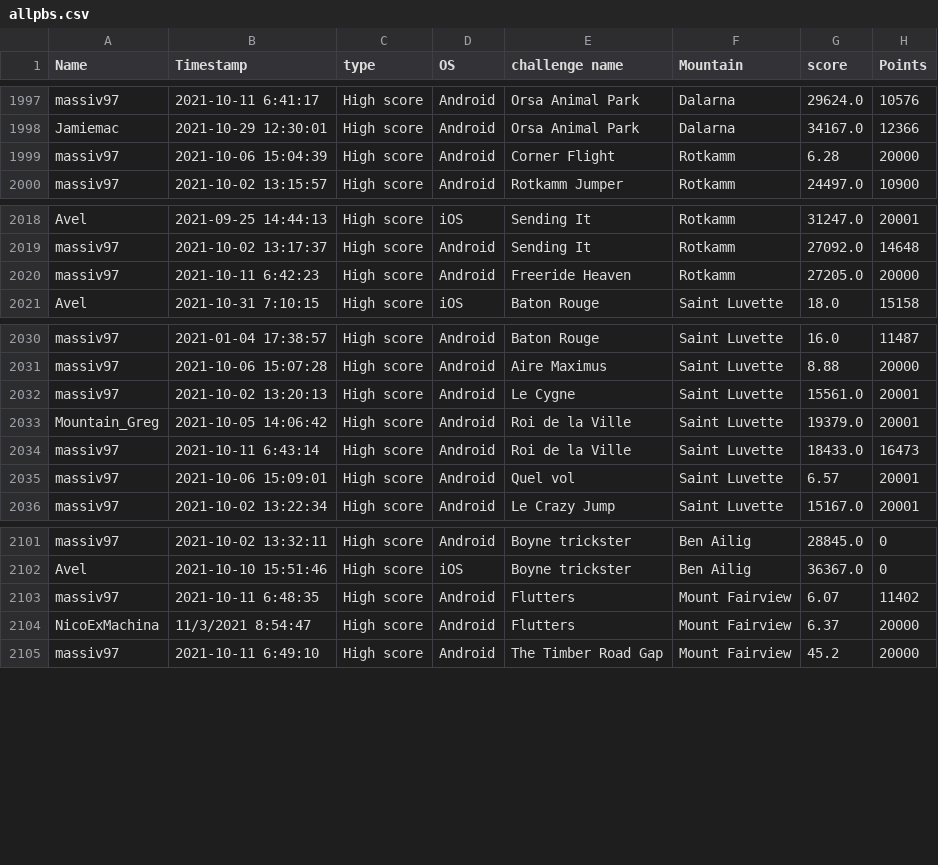
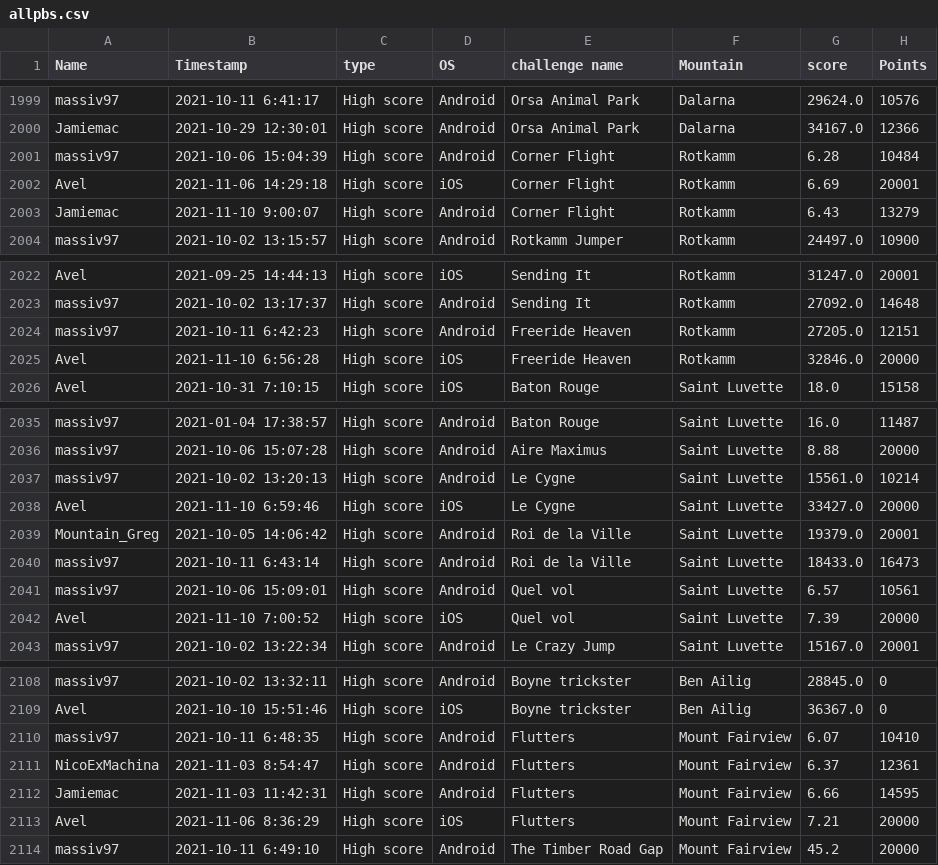
Before and after one commit to hschindele/gmaapp, a CSV file: data/allpbs.csv, drawn as a sheet; only a part is shown, gaps mark what is left out; the diff covers the shown part only.

```diff
--- a/data/allpbs.csv
+++ b/data/allpbs.csv
@@ -1998,3 +2000,5 @@ massiv97,2021-10-11 6:41:17,High score,Android,Orsa Animal Park,Dalarna,29624.0,
 Jamiemac,2021-10-29 12:30:01,High score,Android,Orsa Animal Park,Dalarna,34167.0,12366
-massiv97,2021-10-06 15:04:39,High score,Android,Corner Flight,Rotkamm,6.28,20000
+massiv97,2021-10-06 15:04:39,High score,Android,Corner Flight,Rotkamm,6.28,10484
+Avel,2021-11-06 14:29:18,High score,iOS,Corner Flight,Rotkamm,6.69,20001
+Jamiemac,2021-11-10 9:00:07,High score,Android,Corner Flight,Rotkamm,6.43,13279
 massiv97,2021-10-02 13:15:57,High score,Android,Rotkamm Jumper,Rotkamm,24497.0,10900
@@ -2019,3 +2023,4 @@ Avel,2021-09-25 14:44:13,High score,iOS,Sending It,Rotkamm,31247.0,20001
 massiv97,2021-10-02 13:17:37,High score,Android,Sending It,Rotkamm,27092.0,14648
-massiv97,2021-10-11 6:42:23,High score,Android,Freeride Heaven,Rotkamm,27205.0,20000
+massiv97,2021-10-11 6:42:23,High score,Android,Freeride Heaven,Rotkamm,27205.0,12151
+Avel,2021-11-10 6:56:28,High score,iOS,Freeride Heaven,Rotkamm,32846.0,20000
 Avel,2021-10-31 7:10:15,High score,iOS,Baton Rouge,Saint Luvette,18.0,15158
@@ -2031,6 +2036,8 @@ massiv97,2021-01-04 17:38:57,High score,Android,Baton Rouge,Saint Luvette,16.0,1
 massiv97,2021-10-06 15:07:28,High score,Android,Aire Maximus,Saint Luvette,8.88,20000
-massiv97,2021-10-02 13:20:13,High score,Android,Le Cygne,Saint Luvette,15561.0,20001
+massiv97,2021-10-02 13:20:13,High score,Android,Le Cygne,Saint Luvette,15561.0,10214
+Avel,2021-11-10 6:59:46,High score,iOS,Le Cygne,Saint Luvette,33427.0,20000
 Mountain_Greg,2021-10-05 14:06:42,High score,Android,Roi de la Ville,Saint Luvette,19379.0,20001
 massiv97,2021-10-11 6:43:14,High score,Android,Roi de la Ville,Saint Luvette,18433.0,16473
-massiv97,2021-10-06 15:09:01,High score,Android,Quel vol,Saint Luvette,6.57,20001
+massiv97,2021-10-06 15:09:01,High score,Android,Quel vol,Saint Luvette,6.57,10561
+Avel,2021-11-10 7:00:52,High score,iOS,Quel vol,Saint Luvette,7.39,20000
 massiv97,2021-10-02 13:22:34,High score,Android,Le Crazy Jump,Saint Luvette,15167.0,20001
@@ -2102,4 +2109,6 @@ massiv97,2021-10-02 13:32:11,High score,Android,Boyne trickster,Ben Ailig,28845.
 Avel,2021-10-10 15:51:46,High score,iOS,Boyne trickster,Ben Ailig,36367.0,0
-massiv97,2021-10-11 6:48:35,High score,Android,Flutters,Mount Fairview,6.07,11402
-NicoExMachina,11/3/2021 8:54:47,High score,Android,Flutters,Mount Fairview,6.37,20000
+massiv97,2021-10-11 6:48:35,High score,Android,Flutters,Mount Fairview,6.07,10410
+NicoExMachina,2021-11-03 8:54:47,High score,Android,Flutters,Mount Fairview,6.37,12361
+Jamiemac,2021-11-03 11:42:31,High score,Android,Flutters,Mount Fairview,6.66,14595
+Avel,2021-11-06 8:36:29,High score,iOS,Flutters,Mount Fairview,7.21,20000
 massiv97,2021-10-11 6:49:10,High score,Android,The Timber Road Gap,Mount Fairview,45.2,20000
```
Also changed, not shown: 2 added rows and 31 edited cells elsewhere in this file, data/gmaraw.csv, data/mount fairview.csv, 35 other files.
